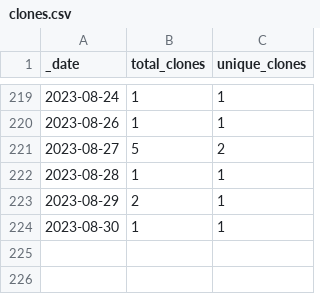
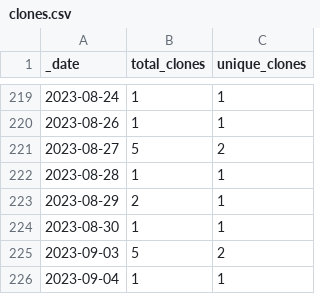
Before and after one commit to guiga-zalu/guiga-zalu, a CSV file: traffic/clones.csv, drawn as a sheet; only a part is shown, gaps mark what is left out; the diff names each change by its address in the sheet, - before the commit and + after, or states it on an @@ line.

Commit message:
GitHub traffic

```diff
--- a/traffic/clones.csv
+++ b/traffic/clones.csv
+row 225: 2023-09-03 | 5 | 2
+row 226: 2023-09-04 | 1 | 1
```
Also changed, not shown: 1 other file.
